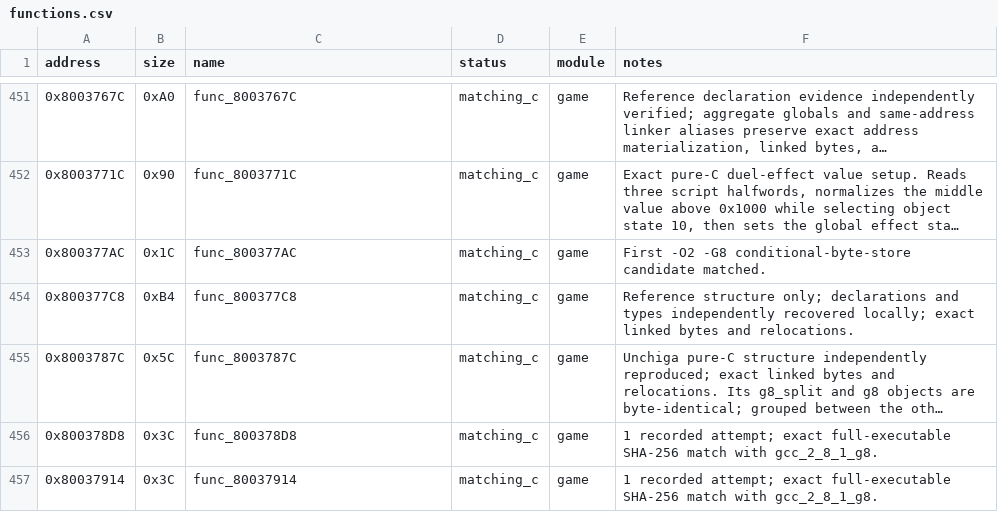
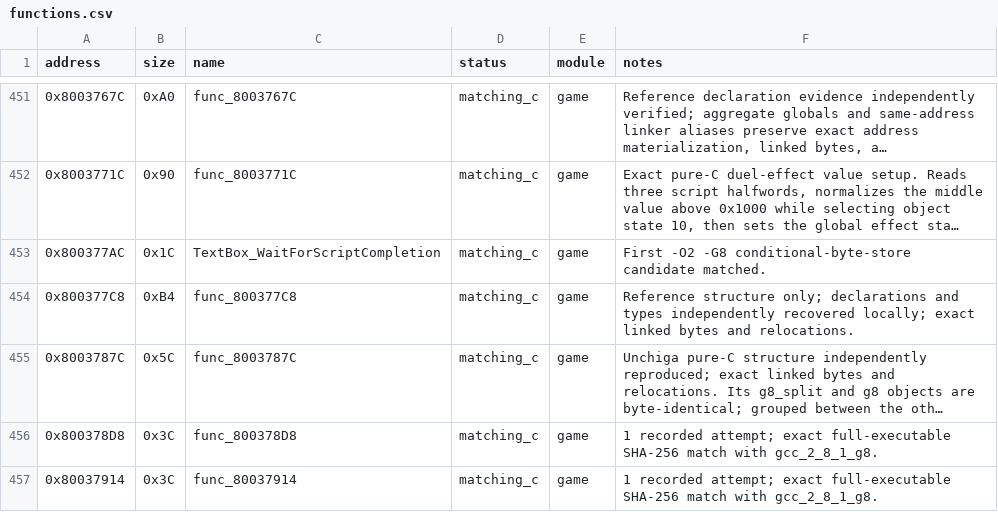
Before and after one commit to Unchiga/DecompRecomp, a CSV file: config/slus_01411/functions.csv, drawn as a sheet; only a part is shown, gaps mark what is left out; long unchanged cells end in …; the diff names each change by its address in the sheet, - before the commit and + after, or states it on an @@ line.

```diff
--- a/config/slus_01411/functions.csv
+++ b/config/slus_01411/functions.csv
-C453 (name): func_800377AC
+C453 (name): TextBox_WaitForScriptCompletion
```
Also changed, not shown: notes/semantic-symbol-map.csv, 5 other files.
